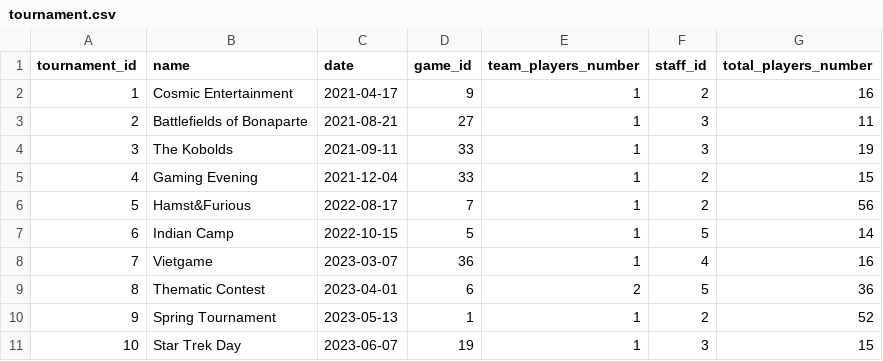
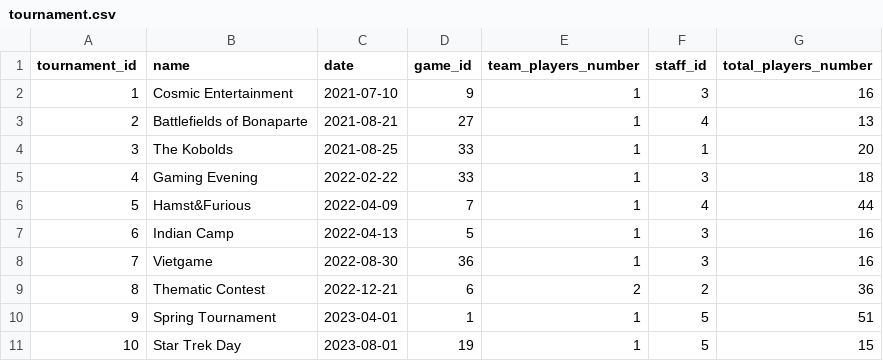
Before and after one commit to Staszek15/store-database, a CSV file: generate_date/tournament/tournament.csv, drawn as a sheet.

```diff
--- a/generate_date/tournament/tournament.csv
+++ b/generate_date/tournament/tournament.csv
@@ -1,11 +1,11 @@
 tournament_id,name,date,game_id,team_players_number,staff_id,total_players_number
-1,Cosmic Entertainment,2021-04-17,9,1,2,16
-2,Battlefields of Bonaparte,2021-08-21,27,1,3,11
-3,The Kobolds,2021-09-11,33,1,3,19
-4,Gaming Evening,2021-12-04,33,1,2,15
-5,Hamst&Furious,2022-08-17,7,1,2,56
-6,Indian Camp,2022-10-15,5,1,5,14
-7,Vietgame,2023-03-07,36,1,4,16
-8,Thematic Contest,2023-04-01,6,2,5,36
-9,Spring Tournament,2023-05-13,1,1,2,52
-10,Star Trek Day,2023-06-07,19,1,3,15
+1,Cosmic Entertainment,2021-07-10,9,1,3,16
+2,Battlefields of Bonaparte,2021-08-21,27,1,4,13
+3,The Kobolds,2021-08-25,33,1,1,20
+4,Gaming Evening,2022-02-22,33,1,3,18
+5,Hamst&Furious,2022-04-09,7,1,4,44
+6,Indian Camp,2022-04-13,5,1,3,16
+7,Vietgame,2022-08-30,36,1,3,16
+8,Thematic Contest,2022-12-21,6,2,2,36
+9,Spring Tournament,2023-04-01,1,1,5,51
+10,Star Trek Day,2023-08-01,19,1,5,15
```
Also changed, not shown: generate_date/game/game.csv, generate_date/tournament_results/tournament_results.csv, 5 other files.
